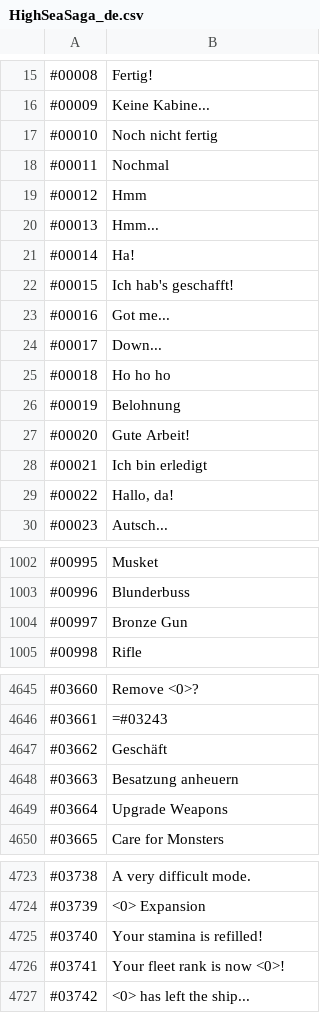
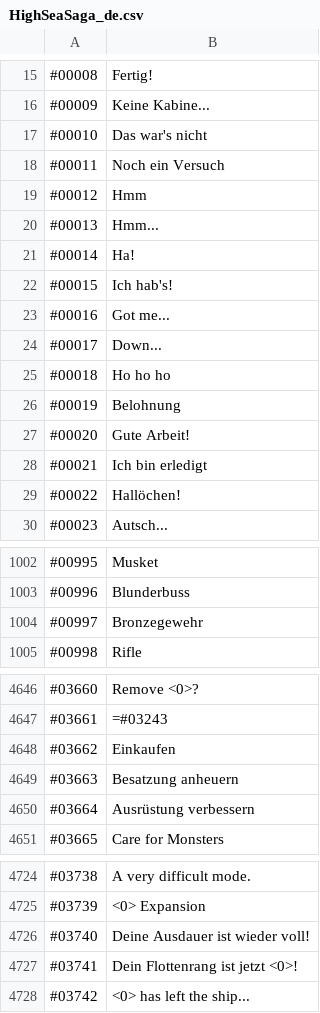
Before and after one commit to Kauzig/highseasaga_german_translation, a CSV file: HighSeaSaga_de.csv, drawn as a sheet; only a part is shown, gaps mark what is left out; the diff covers the shown part only.

```diff
--- a/HighSeaSaga_de.csv
+++ b/HighSeaSaga_de.csv
@@ -16,4 +16,4 @@
 "#00009","Keine Kabine..."
-"#00010","Noch nicht fertig"
-"#00011","Nochmal"
+"#00010","Das war's nicht"
+"#00011","Noch ein Versuch"
 "#00012","Hmm"
@@ -21,3 +21,3 @@
 "#00014","Ha!"
-"#00015","Ich hab's geschafft!"
+"#00015","Ich hab's!"
 "#00016","Got me..."
@@ -28,3 +28,3 @@
 "#00021","Ich bin erledigt"
-"#00022","Hallo, da!"
+"#00022","Hallöchen!"
 "#00023","Autsch..."
@@ -1003,3 +1003,3 @@
 "#00996","Blunderbuss"
-"#00997","Bronze Gun"
+"#00997","Bronzegewehr"
 "#00998","Rifle"
@@ -4646,5 +4647,5 @@
 "#03661","=#03243"
-"#03662","Geschäft"
+"#03662","Einkaufen"
 "#03663","Besatzung anheuern"
-"#03664","Upgrade Weapons"
+"#03664","Ausrüstung verbessern"
 "#03665","Care for Monsters"
@@ -4724,4 +4725,4 @@
 "#03739","<0> Expansion"
-"#03740","Your stamina is refilled!"
-"#03741","Your fleet rank is now <0>!"
+"#03740","Deine Ausdauer ist wieder voll!"
+"#03741","Dein Flottenrang ist jetzt <0>!"
 "#03742","<0> has left the ship..."
```
Also changed, not shown: 1 added row and 30 edited cells elsewhere in this file.
